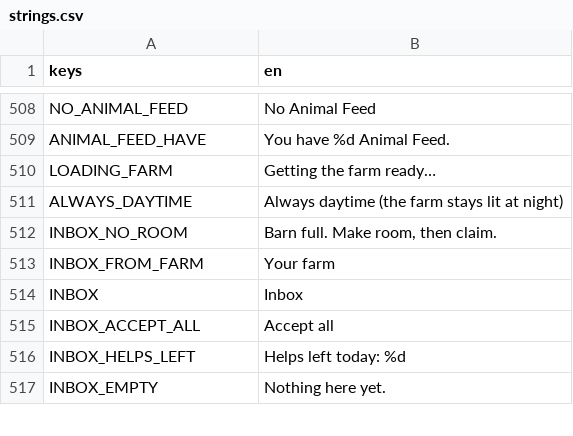
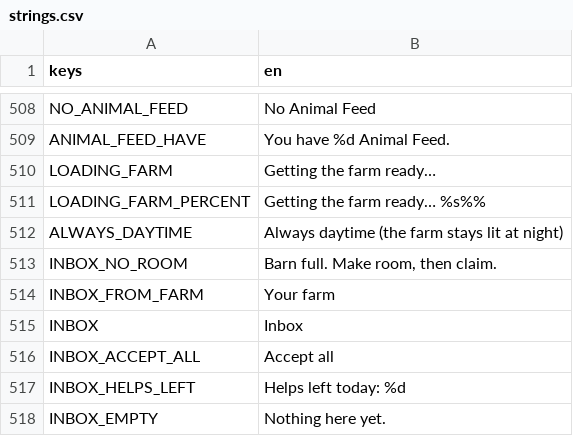
Before and after one commit to aniket-patra-1998/farm-game, a CSV file: locale/strings.csv, drawn as a sheet; only a part is shown, gaps mark what is left out; the diff names each change by its address in the sheet, - before the commit and + after, or states it on an @@ line.

```diff
--- a/locale/strings.csv
+++ b/locale/strings.csv
+row 511: LOADING_FARM_PERCENT | Getting the farm ready… %s%%
```
Also changed, not shown: 6 other files.
